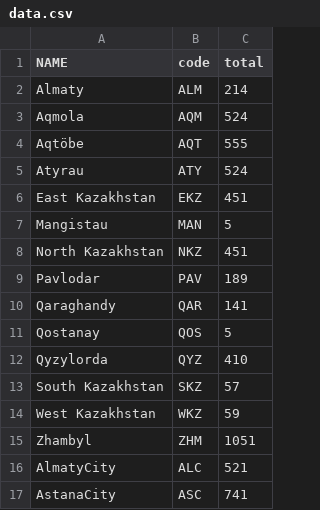
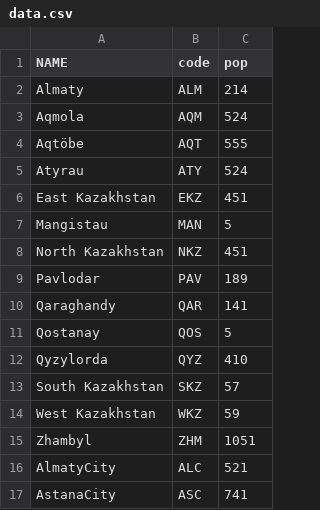
Before and after one commit to AdiletKarim/DataVisualization, a CSV file: data/data.csv, drawn as a sheet.

Commit message:
Update data.csv

```diff
--- a/data/data.csv
+++ b/data/data.csv
@@ -1,2 +1,2 @@
-NAME,code,total
+NAME,code,pop
 Almaty,ALM,214
```
